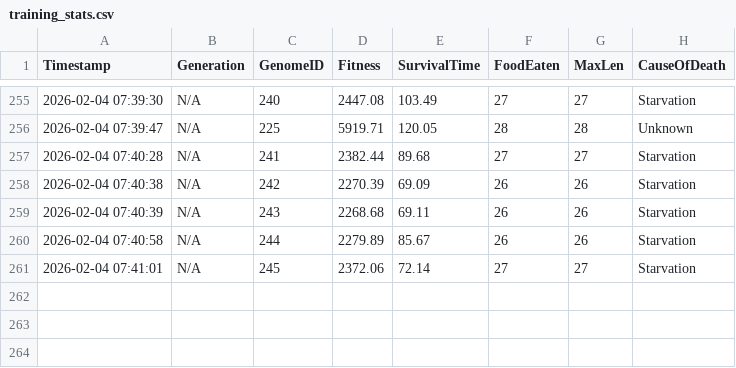
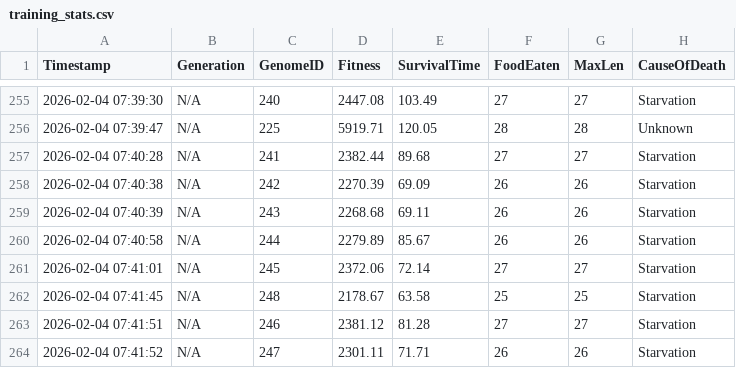
Before and after one commit to dzaczek/slbot, a CSV file: training_stats.csv, drawn as a sheet; only a part is shown, gaps mark what is left out.

Commit message:
STATS: 2026-02-04 07:42

```diff
--- a/training_stats.csv
+++ b/training_stats.csv
@@ -261 +261,4 @@ Timestamp,Generation,GenomeID,Fitness,SurvivalTime,FoodEaten,MaxLen,CauseOfDeath
 2026-02-04 07:41:01,N/A,245,2372.06,72.14,27,27,Starvation
+2026-02-04 07:41:45,N/A,248,2178.67,63.58,25,25,Starvation
+2026-02-04 07:41:51,N/A,246,2381.12,81.28,27,27,Starvation
+2026-02-04 07:41:52,N/A,247,2301.11,71.71,26,26,Starvation
```
Also changed, not shown: 2 other files.
